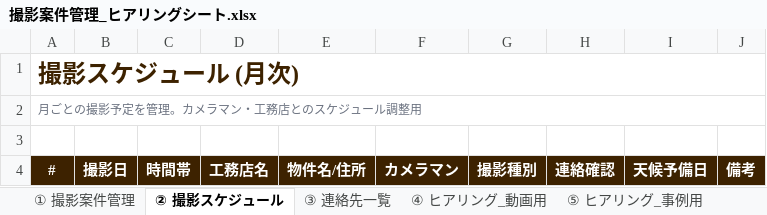
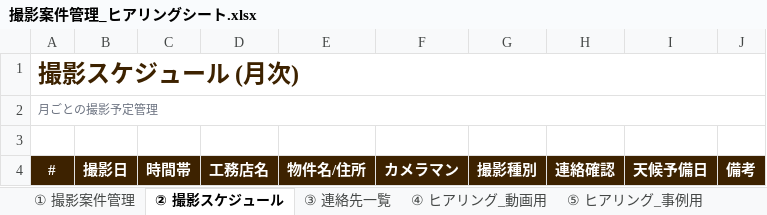
Before and after one commit to wazeka0412/payhome-next, an Excel workbook: docs/最新版/02_管理シート/撮影案件管理_ヒアリングシート.xlsx, sheet ② 撮影スケジュール, drawn as a sheet; only a part is shown; values as stored, in another font and other column widths than the file's, no borders; the diff names each change by its address in the sheet, - before the commit and + after, or states it on an @@ line.

```diff
--- a/docs/最新版/02_管理シート/撮影案件管理_ヒアリングシート.xlsx (sheet ② 撮影スケジュール)
+++ b/docs/最新版/02_管理シート/撮影案件管理_ヒアリングシート.xlsx (sheet ② 撮影スケジュール)
-A2: 月ごとの撮影予定を管理。カメラマン・工務店とのスケジュール調整用
+A2: 月ごとの撮影予定管理
```
Also changed, not shown: sheet ⑤ ヒアリング_事例用, sheet ④ ヒアリング_動画用, sheet ⑥ 納品・掲載チェック, sheet ① 撮影案件管理, sheet ③ 連絡先一覧.
